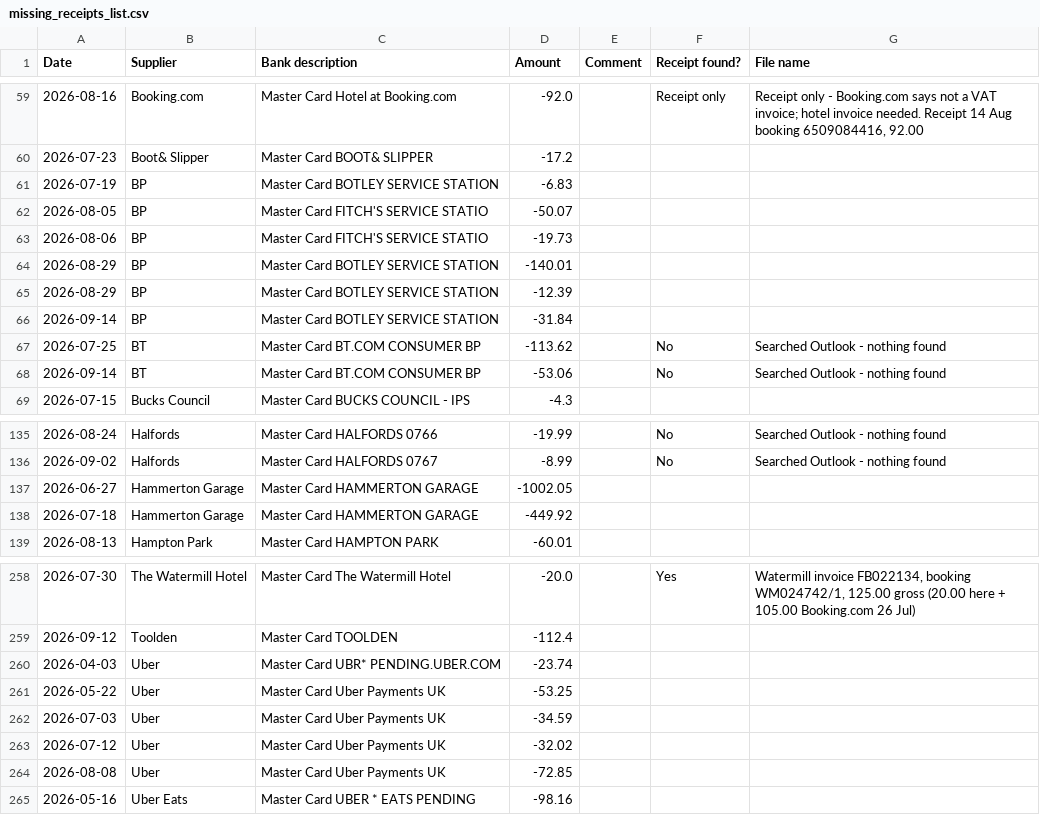
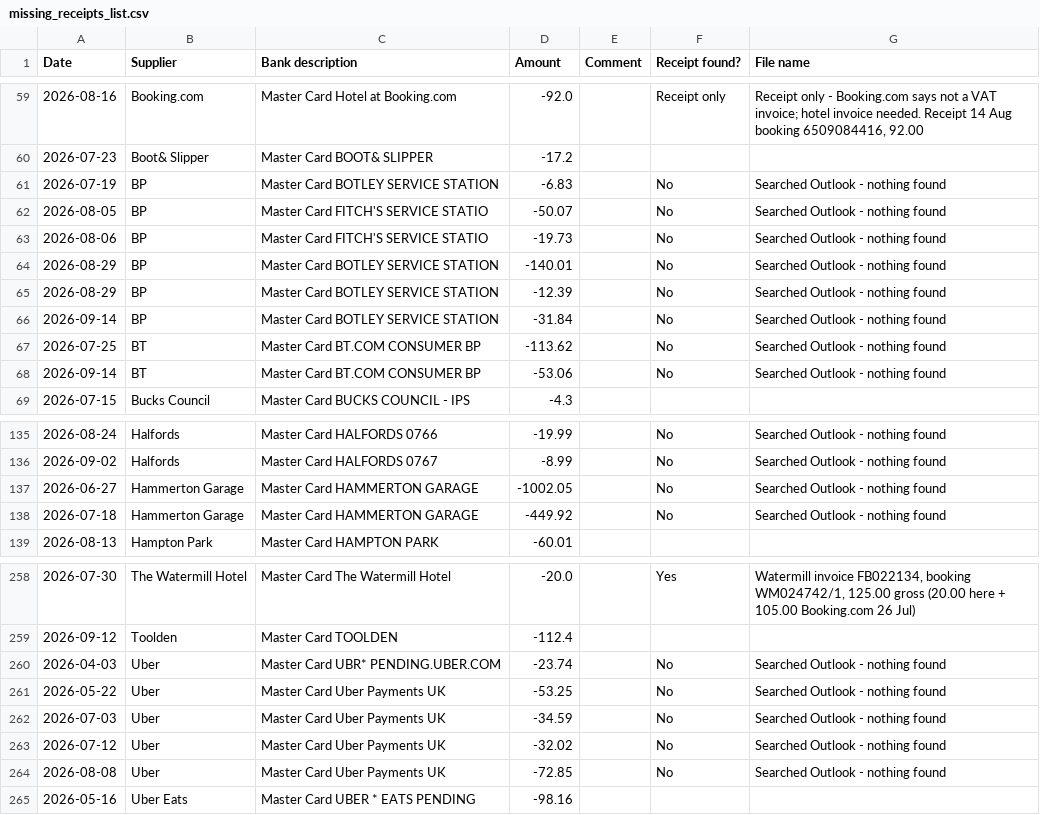
Before and after one commit to znh9zcy4sy-dotcom/claude, a CSV file: VAT_Receipts_Sep2026/missing_receipts_list.csv, drawn as a sheet; only a part is shown, gaps mark what is left out; the diff covers the shown part only.

```diff
--- a/VAT_Receipts_Sep2026/missing_receipts_list.csv
+++ b/VAT_Receipts_Sep2026/missing_receipts_list.csv
@@ -60,8 +60,8 @@ Date,Supplier,Bank description,Amount,Comment,Receipt found?,File name
 2026-07-23,Boot& Slipper,Master Card BOOT& SLIPPER,-17.2,,,
-2026-07-19,BP,Master Card BOTLEY SERVICE STATION,-6.83,,,
-2026-08-05,BP,Master Card FITCH'S SERVICE STATIO,-50.07,,,
-2026-08-06,BP,Master Card FITCH'S SERVICE STATIO,-19.73,,,
-2026-08-29,BP,Master Card BOTLEY SERVICE STATION,-140.01,,,
-2026-08-29,BP,Master Card BOTLEY SERVICE STATION,-12.39,,,
-2026-09-14,BP,Master Card BOTLEY SERVICE STATION,-31.84,,,
+2026-07-19,BP,Master Card BOTLEY SERVICE STATION,-6.83,,No,Searched Outlook - nothing found
+2026-08-05,BP,Master Card FITCH'S SERVICE STATIO,-50.07,,No,Searched Outlook - nothing found
+2026-08-06,BP,Master Card FITCH'S SERVICE STATIO,-19.73,,No,Searched Outlook - nothing found
+2026-08-29,BP,Master Card BOTLEY SERVICE STATION,-140.01,,No,Searched Outlook - nothing found
+2026-08-29,BP,Master Card BOTLEY SERVICE STATION,-12.39,,No,Searched Outlook - nothing found
+2026-09-14,BP,Master Card BOTLEY SERVICE STATION,-31.84,,No,Searched Outlook - nothing found
 2026-07-25,BT,Master Card BT.COM CONSUMER BP,-113.62,,No,Searched Outlook - nothing found
@@ -136,4 +136,4 @@ Date,Supplier,Bank description,Amount,Comment,Receipt found?,File name
 2026-09-02,Halfords,Master Card HALFORDS 0767,-8.99,,No,Searched Outlook - nothing found
-2026-06-27,Hammerton Garage,Master Card HAMMERTON GARAGE,-1002.05,,,
-2026-07-18,Hammerton Garage,Master Card HAMMERTON GARAGE,-449.92,,,
+2026-06-27,Hammerton Garage,Master Card HAMMERTON GARAGE,-1002.05,,No,Searched Outlook - nothing found
+2026-07-18,Hammerton Garage,Master Card HAMMERTON GARAGE,-449.92,,No,Searched Outlook - nothing found
 2026-08-13,Hampton Park,Master Card HAMPTON PARK,-60.01,,,
@@ -259,7 +259,7 @@ Date,Supplier,Bank description,Amount,Comment,Receipt found?,File name
 2026-09-12,Toolden,Master Card TOOLDEN,-112.4,,,
-2026-04-03,Uber,Master Card UBR* PENDING.UBER.COM,-23.74,,,
-2026-05-22,Uber,Master Card Uber Payments UK,-53.25,,,
-2026-07-03,Uber,Master Card Uber Payments UK,-34.59,,,
-2026-07-12,Uber,Master Card Uber Payments UK,-32.02,,,
-2026-08-08,Uber,Master Card Uber Payments UK,-72.85,,,
+2026-04-03,Uber,Master Card UBR* PENDING.UBER.COM,-23.74,,No,Searched Outlook - nothing found
+2026-05-22,Uber,Master Card Uber Payments UK,-53.25,,No,Searched Outlook - nothing found
+2026-07-03,Uber,Master Card Uber Payments UK,-34.59,,No,Searched Outlook - nothing found
+2026-07-12,Uber,Master Card Uber Payments UK,-32.02,,No,Searched Outlook - nothing found
+2026-08-08,Uber,Master Card Uber Payments UK,-72.85,,No,Searched Outlook - nothing found
 2026-05-16,Uber Eats,Master Card UBER   * EATS PENDING,-98.16,,,
```
Also changed, not shown: 42 edited cells elsewhere in this file.
